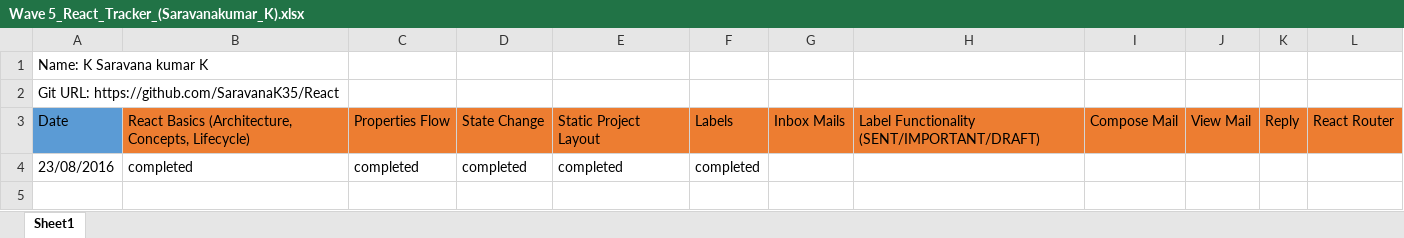
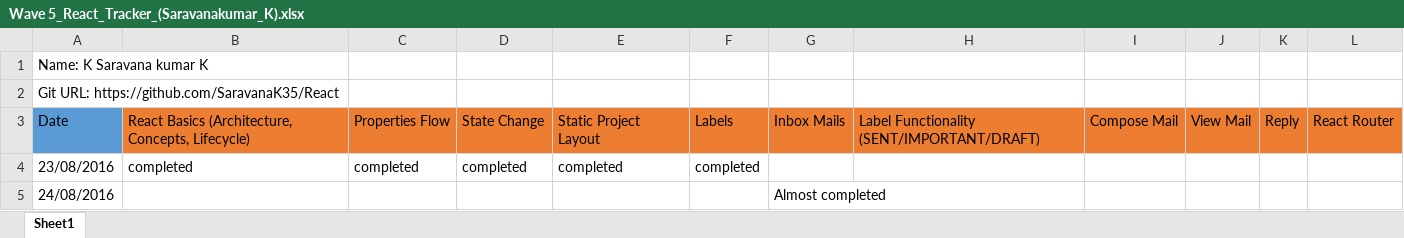
Before and after one commit to SaravanaK35/React, an Excel workbook: Wave 5_React_Tracker_(Saravanakumar_K).xlsx, sheet Sheet1, drawn as a sheet; values as stored, in another font and other column widths than the file's, no borders; the diff names each change by its address in the sheet, - before the commit and + after, or states it on an @@ line.

Commit message:
react24

```diff
--- a/Wave 5_React_Tracker_(Saravanakumar_K).xlsx (sheet Sheet1)
+++ b/Wave 5_React_Tracker_(Saravanakumar_K).xlsx (sheet Sheet1)
+row 5: 24/08/2016 |  |  |  |  |  | Almost completed
```
Also changed, not shown: 8 other files.
